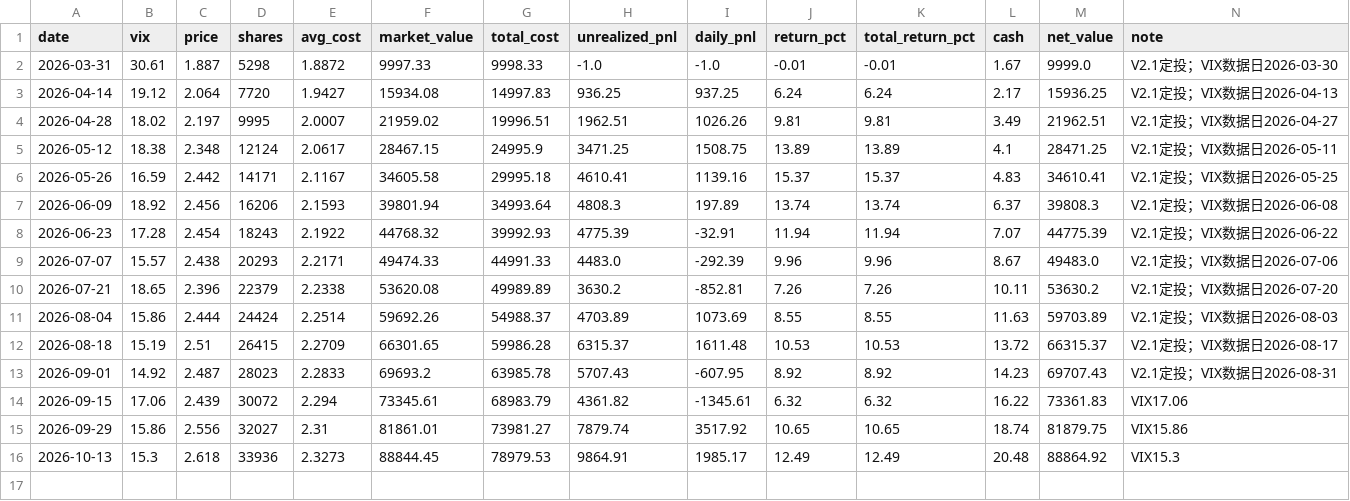
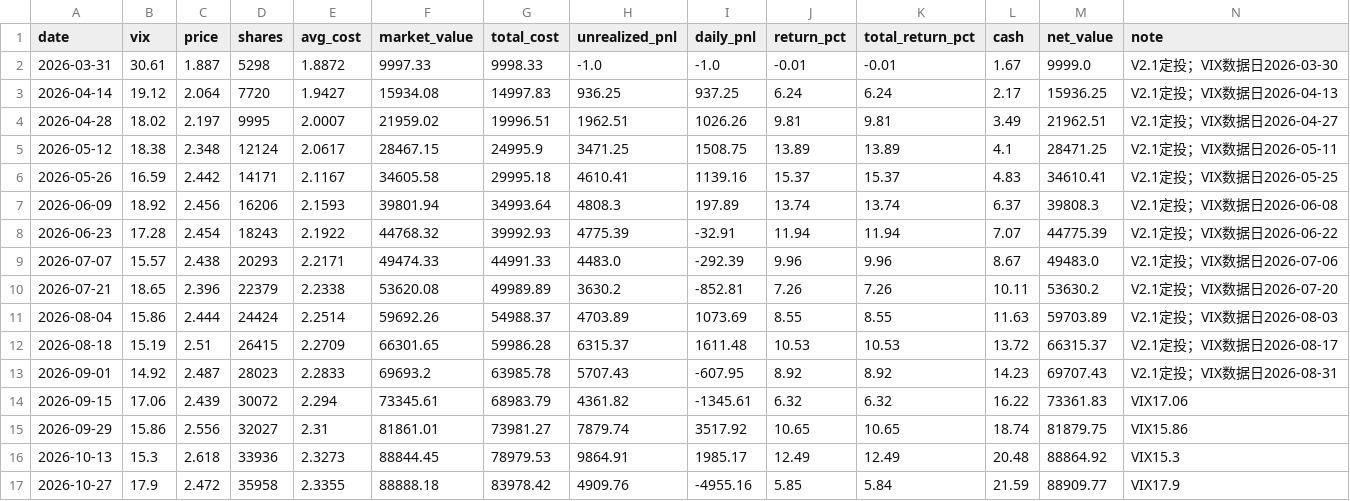
Before and after one commit to matrixhawk/investTemplate, a CSV file: decision-tracking/vix_dca_strategy/daily_returns.csv, drawn as a sheet; the diff names each change by its address in the sheet, - before the commit and + after, or states it on an @@ line.

```diff
--- a/decision-tracking/vix_dca_strategy/daily_returns.csv
+++ b/decision-tracking/vix_dca_strategy/daily_returns.csv
+row 17: 2026-10-27 | 17.9 | 2.472 | 35958 | 2.3355 | 88888.18 | 83978.42 | 4909.76 | -4955.16 | 5.85 | 5.84 | 21.59 | 88909.77 | VIX17.9
```
Also changed, not shown: decision-tracking/vix_dca_strategy/daily_snapshot.csv, decision-tracking/vix_dca_strategy/trades.csv, 9 other files.
